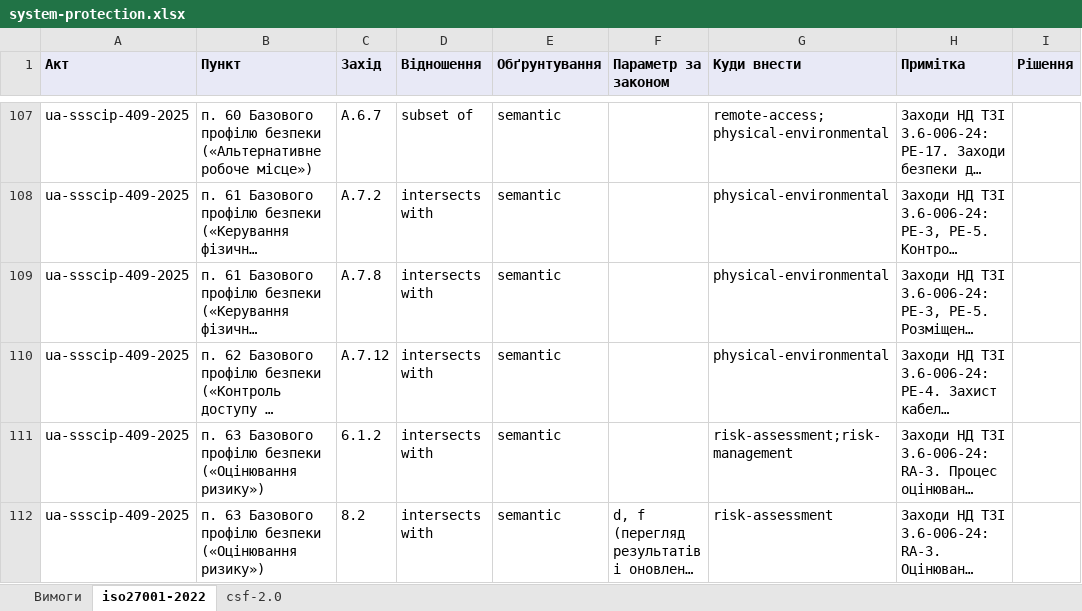
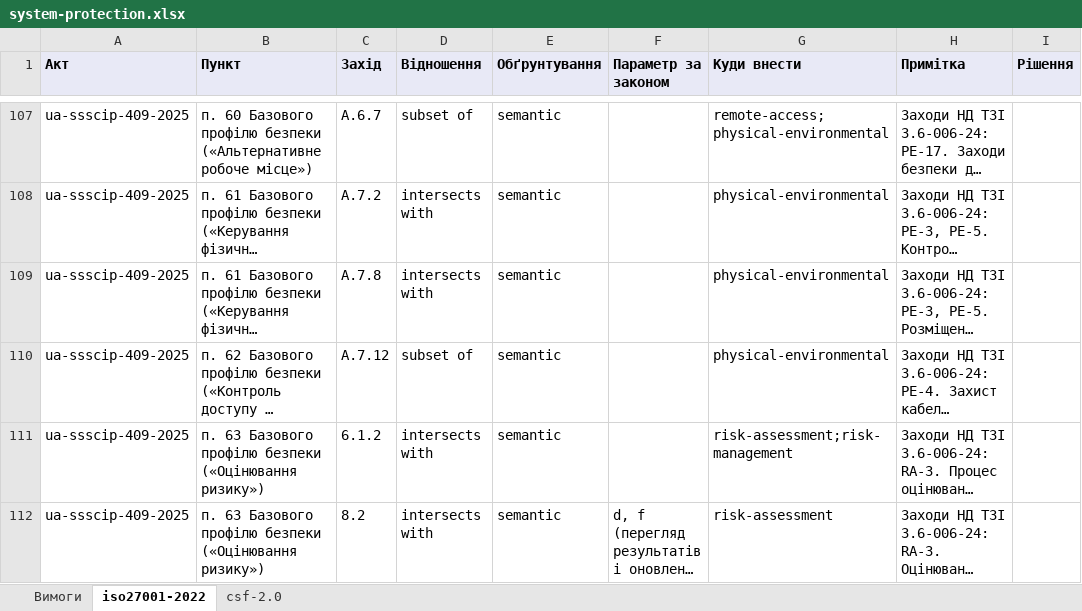
Before and after one commit to Ivan-Gokin/grc-foundation-ua, an Excel workbook: mappings/system-protection.xlsx, sheet iso27001-2022, drawn as a sheet; only a part is shown, gaps mark what is left out; long unchanged cells end in …; values as stored, in another font and other column widths than the file's, no borders; the diff covers the shown part only; the diff names each change by its address in the sheet, - before the commit and + after, or states it on an @@ line.

```diff
--- a/mappings/system-protection.xlsx (sheet iso27001-2022)
+++ b/mappings/system-protection.xlsx (sheet iso27001-2022)
-D110 (Відношення): intersects with
+D110 (Відношення): subset of
```
Also changed, not shown: 11 added rows and 21 edited cells elsewhere in this sheet, sheet csf-2.0, sheet Вимоги, 1 other file.
